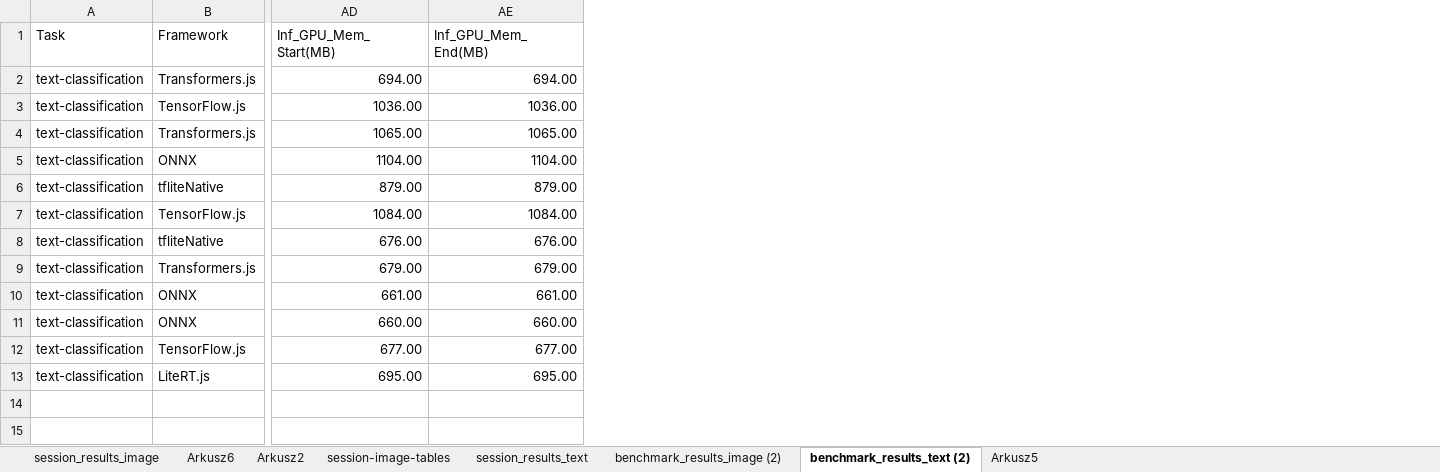
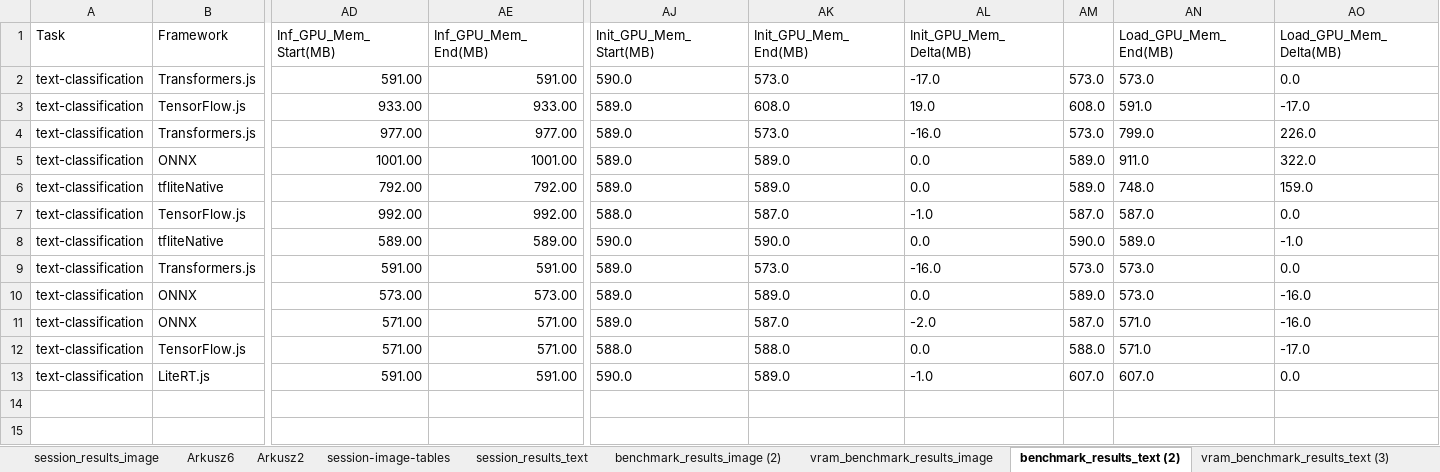
Before and after one commit to amalolepszy/local-models-benchmark, an Excel workbook: benchmark_results/metrics.xlsx, sheet benchmark_results_text (2), drawn as a sheet; only a part is shown, gaps mark what is left out; values as stored, in another font and other column widths than the file's, no borders; table styles not drawn; rows hold the shown columns only; the diff covers the shown part only; the diff names each change by its address in the sheet, - before the commit and + after, or states it on an @@ line.

```diff
--- a/benchmark_results/metrics.xlsx (sheet benchmark_results_text (2))
+++ b/benchmark_results/metrics.xlsx (sheet benchmark_results_text (2))
+sheet tab: vram_benchmark_results_image
+sheet tab: vram_benchmark_results_text (3)
+column AJ (Init_GPU_Mem_Start(MB)), rows 2-13: 590.0 | 589.0 | 589.0 | 589.0 | 589.0 | 588.0 | 590.0 | 589.0 | 589.0 | 589.0 | 588.0 | 590.0
+column AK (Init_GPU_Mem_End(MB)), rows 2-13: 573.0 | 608.0 | 573.0 | 589.0 | 589.0 | 587.0 | 590.0 | 573.0 | 589.0 | 587.0 | 588.0 | 589.0
+column AL (Init_GPU_Mem_Delta(MB)), rows 2-13: -17.0 | 19.0 | -16.0 | 0.0 | 0.0 | -1.0 | 0.0 | -16.0 | 0.0 | -2.0 | 0.0 | -1.0
+column AM, rows 2-13: 573.0 | 608.0 | 573.0 | 589.0 | 589.0 | 587.0 | 590.0 | 573.0 | 589.0 | 587.0 | 588.0 | 607.0
+column AN (Load_GPU_Mem_End(MB)), rows 2-13: 573.0 | 591.0 | 799.0 | 911.0 | 748.0 | 587.0 | 589.0 | 573.0 | 573.0 | 571.0 | 571.0 | 607.0
+column AO (Load_GPU_Mem_Delta(MB)), rows 2-13: 0.0 | -17.0 | 226.0 | 322.0 | 159.0 | 0.0 | -1.0 | 0.0 | -16.0 | -16.0 | -17.0 | 0.0
-AD2 (Inf_GPU_Mem_Start(MB)): 694.00
+AD2 (Inf_GPU_Mem_Start(MB)): 591.00
-AE2 (Inf_GPU_Mem_End(MB)): 694.00
+AE2 (Inf_GPU_Mem_End(MB)): 591.00
-AD3 (Inf_GPU_Mem_Start(MB)): 1036.00
+AD3 (Inf_GPU_Mem_Start(MB)): 933.00
-AE3 (Inf_GPU_Mem_End(MB)): 1036.00
+AE3 (Inf_GPU_Mem_End(MB)): 933.00
-AD4 (Inf_GPU_Mem_Start(MB)): 1065.00
+AD4 (Inf_GPU_Mem_Start(MB)): 977.00
-AE4 (Inf_GPU_Mem_End(MB)): 1065.00
+AE4 (Inf_GPU_Mem_End(MB)): 977.00
-AD5 (Inf_GPU_Mem_Start(MB)): 1104.00
+AD5 (Inf_GPU_Mem_Start(MB)): 1001.00
-AE5 (Inf_GPU_Mem_End(MB)): 1104.00
+AE5 (Inf_GPU_Mem_End(MB)): 1001.00
-AD6 (Inf_GPU_Mem_Start(MB)): 879.00
+AD6 (Inf_GPU_Mem_Start(MB)): 792.00
-AE6 (Inf_GPU_Mem_End(MB)): 879.00
+AE6 (Inf_GPU_Mem_End(MB)): 792.00
-AD7 (Inf_GPU_Mem_Start(MB)): 1084.00
+AD7 (Inf_GPU_Mem_Start(MB)): 992.00
-AE7 (Inf_GPU_Mem_End(MB)): 1084.00
+AE7 (Inf_GPU_Mem_End(MB)): 992.00
-AD8 (Inf_GPU_Mem_Start(MB)): 676.00
+AD8 (Inf_GPU_Mem_Start(MB)): 589.00
-AE8 (Inf_GPU_Mem_End(MB)): 676.00
+AE8 (Inf_GPU_Mem_End(MB)): 589.00
-AD9 (Inf_GPU_Mem_Start(MB)): 679.00
+AD9 (Inf_GPU_Mem_Start(MB)): 591.00
-AE9 (Inf_GPU_Mem_End(MB)): 679.00
+AE9 (Inf_GPU_Mem_End(MB)): 591.00
-AD10 (Inf_GPU_Mem_Start(MB)): 661.00
+AD10 (Inf_GPU_Mem_Start(MB)): 573.00
-AE10 (Inf_GPU_Mem_End(MB)): 661.00
+AE10 (Inf_GPU_Mem_End(MB)): 573.00
-AD11 (Inf_GPU_Mem_Start(MB)): 660.00
+AD11 (Inf_GPU_Mem_Start(MB)): 571.00
-AE11 (Inf_GPU_Mem_End(MB)): 660.00
+AE11 (Inf_GPU_Mem_End(MB)): 571.00
-AD12 (Inf_GPU_Mem_Start(MB)): 677.00
+AD12 (Inf_GPU_Mem_Start(MB)): 571.00
-AE12 (Inf_GPU_Mem_End(MB)): 677.00
+AE12 (Inf_GPU_Mem_End(MB)): 571.00
-AD13 (Inf_GPU_Mem_Start(MB)): 695.00
+AD13 (Inf_GPU_Mem_Start(MB)): 591.00
-AE13 (Inf_GPU_Mem_End(MB)): 695.00
+AE13 (Inf_GPU_Mem_End(MB)): 591.00
+row 14: (empty)
+row 15: (empty)
```
Also changed, not shown: 64 added rows elsewhere in this sheet, sheet benchmark_results_image (2), other sheet tabs, 4 other files.
